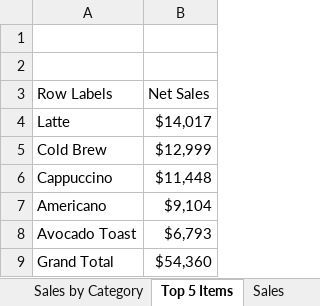
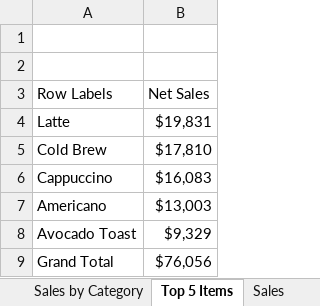
Before and after one commit to gritwellai-coder/job3-beanthere-powerquery, an Excel workbook: BeanThere_Sales_Report.xlsx, sheet Top 5 Items, drawn as a sheet; values as stored, in another font and other column widths than the file's, no borders; the diff names each change by its address in the sheet, - before the commit and + after, or states it on an @@ line.

```diff
--- a/BeanThere_Sales_Report.xlsx (sheet Top 5 Items)
+++ b/BeanThere_Sales_Report.xlsx (sheet Top 5 Items)
-B4 (Net Sales): $14,017
+B4 (Net Sales): $19,831
-B5 (Net Sales): $12,999
+B5 (Net Sales): $17,810
-B6 (Net Sales): $11,448
+B6 (Net Sales): $16,083
-B7 (Net Sales): $9,104
+B7 (Net Sales): $13,003
-B8 (Net Sales): $6,793
+B8 (Net Sales): $9,329
-B9 (Net Sales): $54,360
+B9 (Net Sales): $76,056
```
Also changed, not shown: sheet Sales, sheet Store by Month, sheet Sales by Category, 1 other file.
